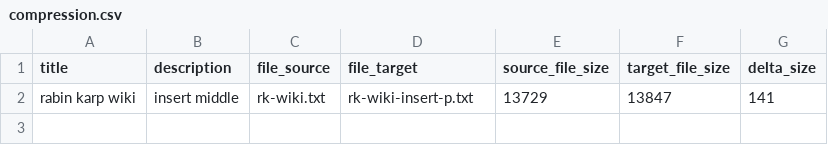
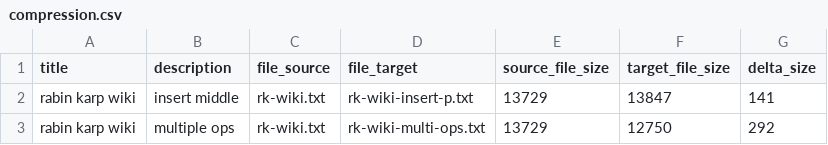
Before and after one commit to TravisYeah/rkd, a CSV file: compression/compression.csv, drawn as a sheet.

Commit message:
add compression benchmark for multiple operations

```diff
--- a/compression/compression.csv
+++ b/compression/compression.csv
@@ -2 +2,2 @@ title               	description         	file_source         	file_target
 rabin karp wiki     	insert middle       	rk-wiki.txt         	rk-wiki-insert-p.txt	13729               	13847               	141
+rabin karp wiki     	multiple ops        	rk-wiki.txt         	rk-wiki-multi-ops.txt	13729               	12750               	292
```
Also changed, not shown: 1 other file.
